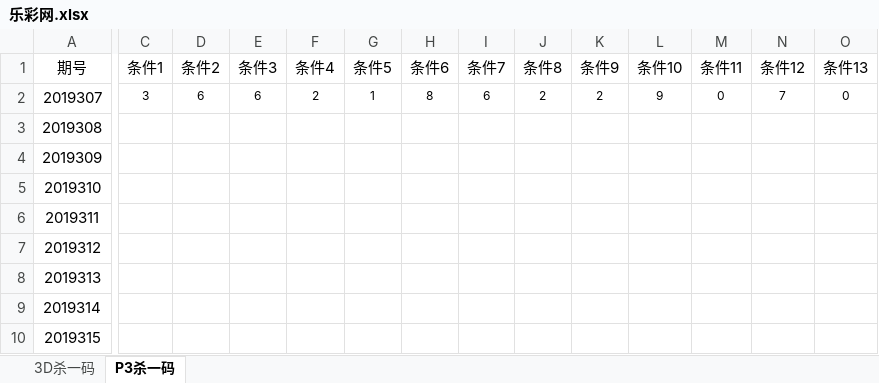
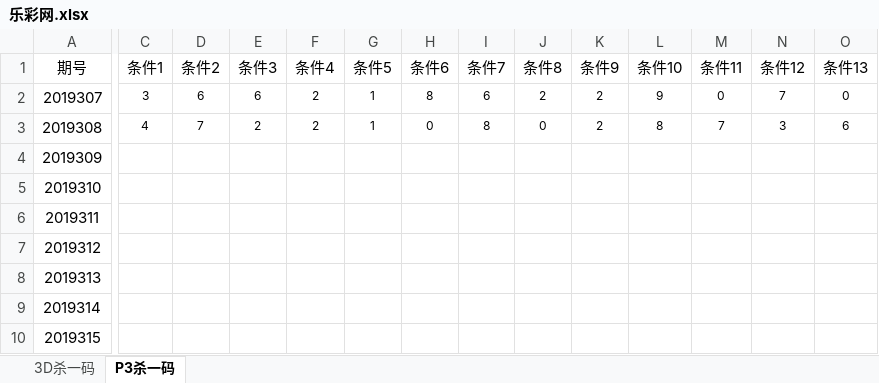
Before and after one commit to huahua495/MyLottery, an Excel workbook: app/src/main/java/com/renfei/mylottery/file/乐彩网.xlsx, sheet P3杀一码, drawn as a sheet; only a part is shown, gaps mark what is left out; values as stored, in another font and other column widths than the file's, no borders; the diff covers the shown part only; the diff names each change by its address in the sheet, - before the commit and + after, or states it on an @@ line.

```diff
--- a/app/src/main/java/com/renfei/mylottery/file/乐彩网.xlsx (sheet P3杀一码)
+++ b/app/src/main/java/com/renfei/mylottery/file/乐彩网.xlsx (sheet P3杀一码)
-C3 (条件1): (empty)
+C3 (条件1): 4
-D3 (条件2): (empty)
+D3 (条件2): 7
-E3 (条件3): (empty)
+E3 (条件3): 2
-F3 (条件4): (empty)
+F3 (条件4): 2
-G3 (条件5): (empty)
+G3 (条件5): 1
-H3 (条件6): (empty)
+H3 (条件6): 0
-I3 (条件7): (empty)
+I3 (条件7): 8
-J3 (条件8): (empty)
+J3 (条件8): 0
-K3 (条件9): (empty)
+K3 (条件9): 2
-L3 (条件10): (empty)
+L3 (条件10): 8
-M3 (条件11): (empty)
+M3 (条件11): 7
-N3 (条件12): (empty)
+N3 (条件12): 3
-O3 (条件13): (empty)
+O3 (条件13): 6
```
Also changed, not shown: 3 edited cells elsewhere in this sheet, sheet 3D杀一码, app/src/main/java/com/renfei/mylottery/file/胆码尾巴统计.xlsx.
